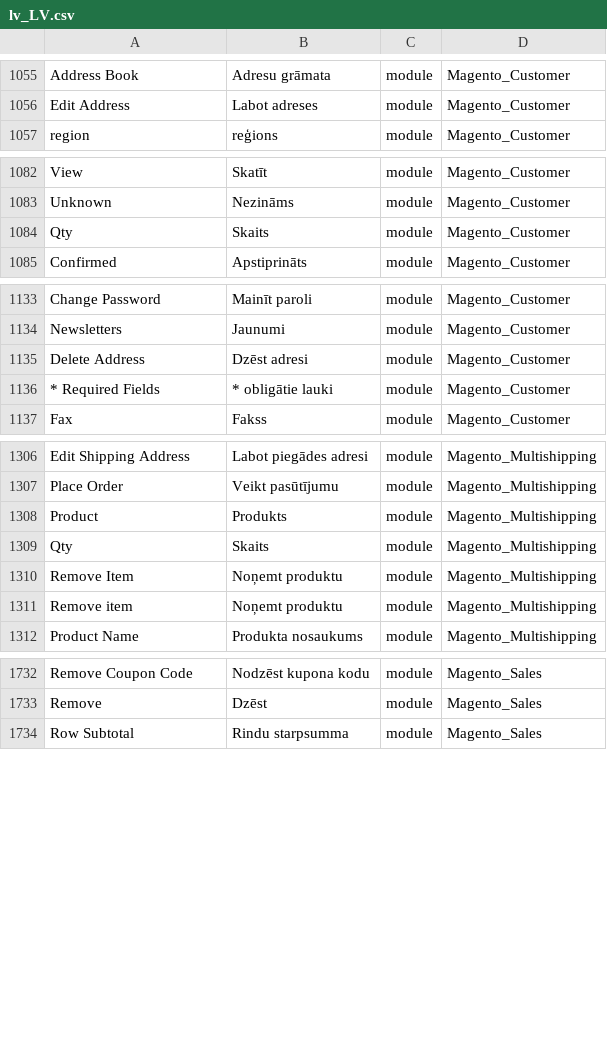
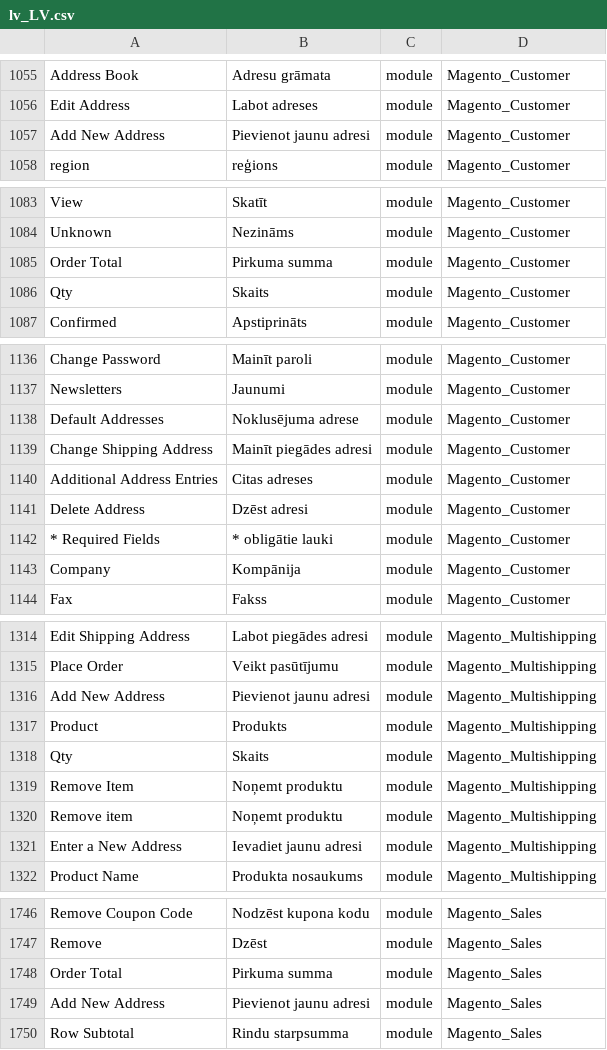
Before and after one commit to Magento2Translations/language_lv_lv, a CSV file: lv_LV.csv, drawn as a sheet; only a part is shown, gaps mark what is left out; the diff covers the shown part only; the diff names each change by its address in the sheet, - before the commit and + after, or states it on an @@ line.

```diff
--- a/lv_LV.csv
+++ b/lv_LV.csv
+row 1057: Add New Address | Pievienot jaunu adresi | module | Magento_Customer
+row 1085: Order Total | Pirkuma summa | module | Magento_Customer
+row 1138: Default Addresses | Noklusējuma adrese | module | Magento_Customer
+row 1139: Change Shipping Address | Mainīt piegādes adresi | module | Magento_Customer
+row 1140: Additional Address Entries | Citas adreses | module | Magento_Customer
+row 1143: Company | Kompānija | module | Magento_Customer
+row 1316: Add New Address | Pievienot jaunu adresi | module | Magento_Multishipping
+row 1321: Enter a New Address | Ievadiet jaunu adresi | module | Magento_Multishipping
+row 1748: Order Total | Pirkuma summa | module | Magento_Sales
+row 1749: Add New Address | Pievienot jaunu adresi | module | Magento_Sales
```
Also changed, not shown: 7 added rows and 1 edited cell elsewhere in this file, 1 other file.
